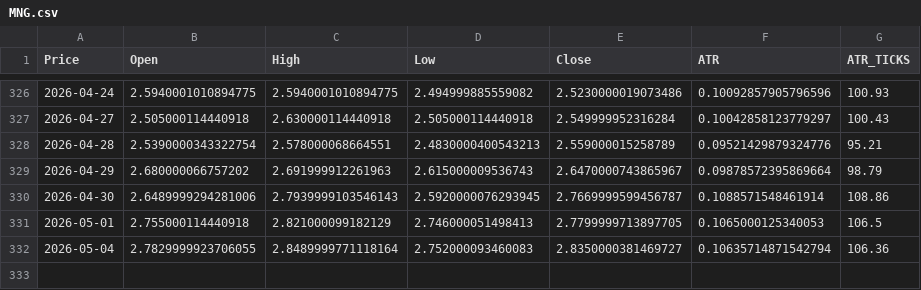
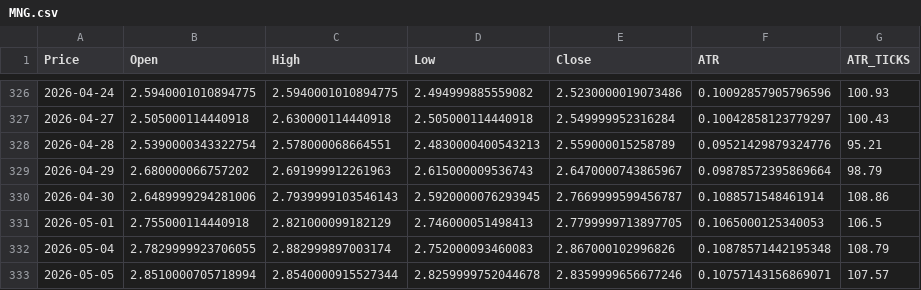
Before and after one commit to tusiklavan13/QuickLot, a CSV file: history/MNG.csv, drawn as a sheet; only a part is shown, gaps mark what is left out; the diff names each change by its address in the sheet, - before the commit and + after, or states it on an @@ line.

Commit message:
chore(history): update CSV + market-history.json

```diff
--- a/history/MNG.csv
+++ b/history/MNG.csv
-C332 (High): 2.8489999771118164
+C332 (High): 2.882999897003174
-E332 (Close): 2.8350000381469727
+E332 (Close): 2.867000102996826
-F332 (ATR): 0.10635714871542794
+F332 (ATR): 0.10878571442195348
-G332 (ATR_TICKS): 106.36
+G332 (ATR_TICKS): 108.79
+row 333: 2026-05-05 | 2.8510000705718994 | 2.8540000915527344 | 2.8259999752044678 | 2.8359999656677246 | 0.10757143156869071 | 107.57
```
Also changed, not shown: history/CL.csv, history/HG.csv, 16 other files.
